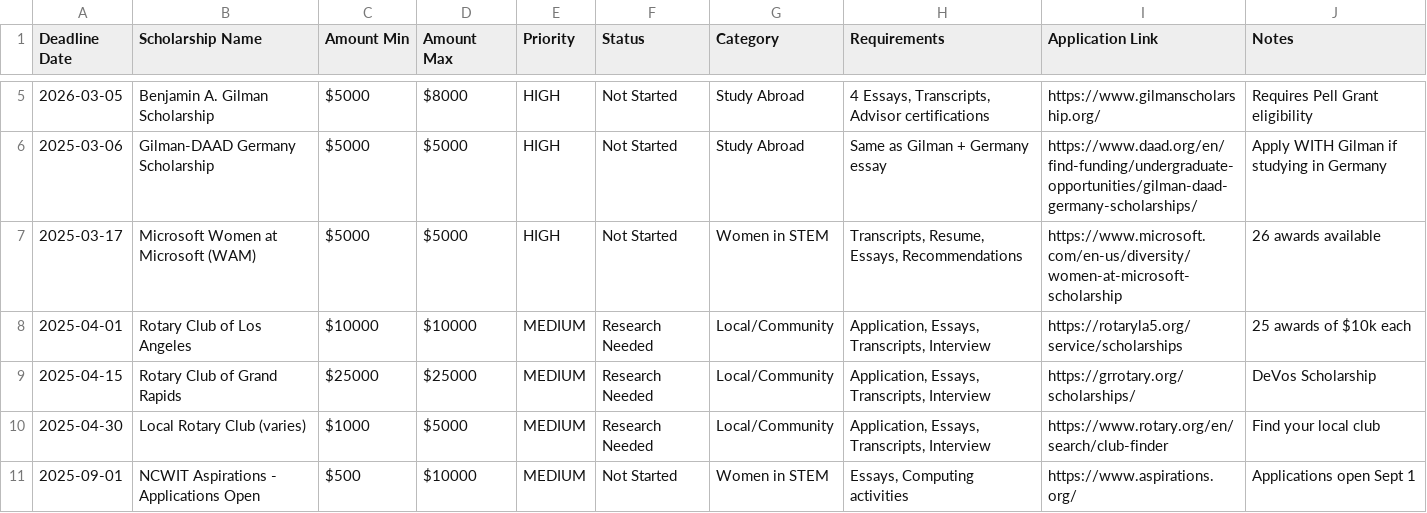
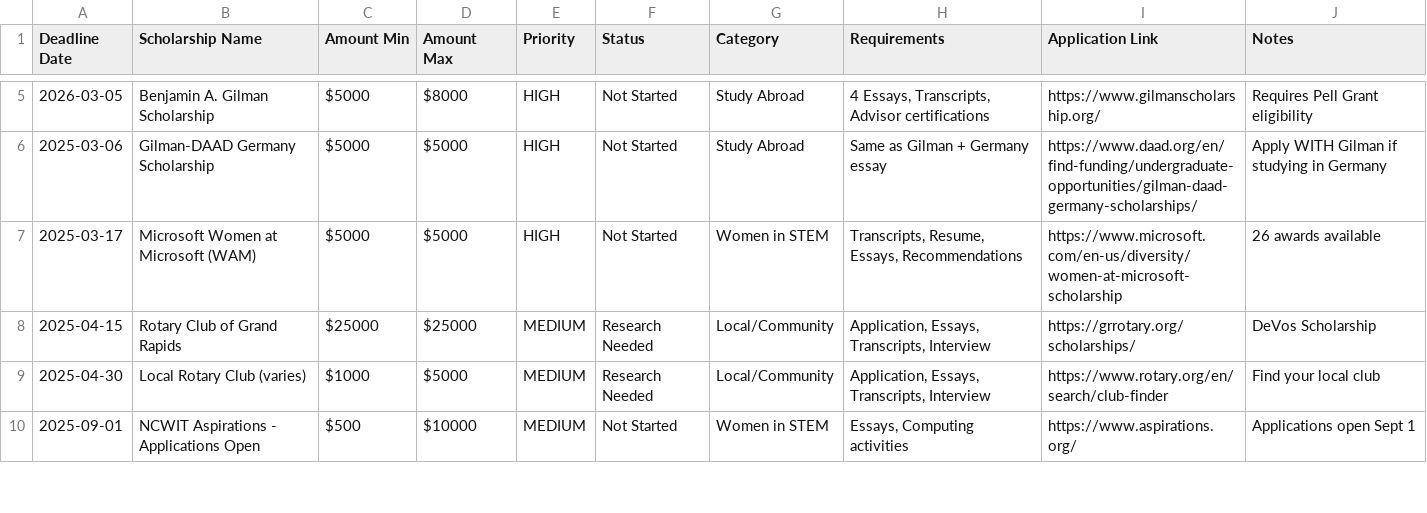
Before and after one commit to ymarquezla/UniversityAdvisor, a CSV file: agents/financial-aid-advisor-agent/scholarship-deadline-calendar.csv, drawn as a sheet; only a part is shown, gaps mark what is left out; the diff names each change by its address in the sheet, - before the commit and + after, or states it on an @@ line.

Commit message:
Update scholarships from web app

```diff
--- a/agents/financial-aid-advisor-agent/scholarship-deadline-calendar.csv
+++ b/agents/financial-aid-advisor-agent/scholarship-deadline-calendar.csv
-row 8: 2025-04-01 | Rotary Club of Los Angeles | $10000 | $10000 | MEDIUM | Research Needed | Local/Community | Application, Essays, Transcripts, Interview | https://rotaryla5.org/service/scholarships | 25 awards of $10k each
```
